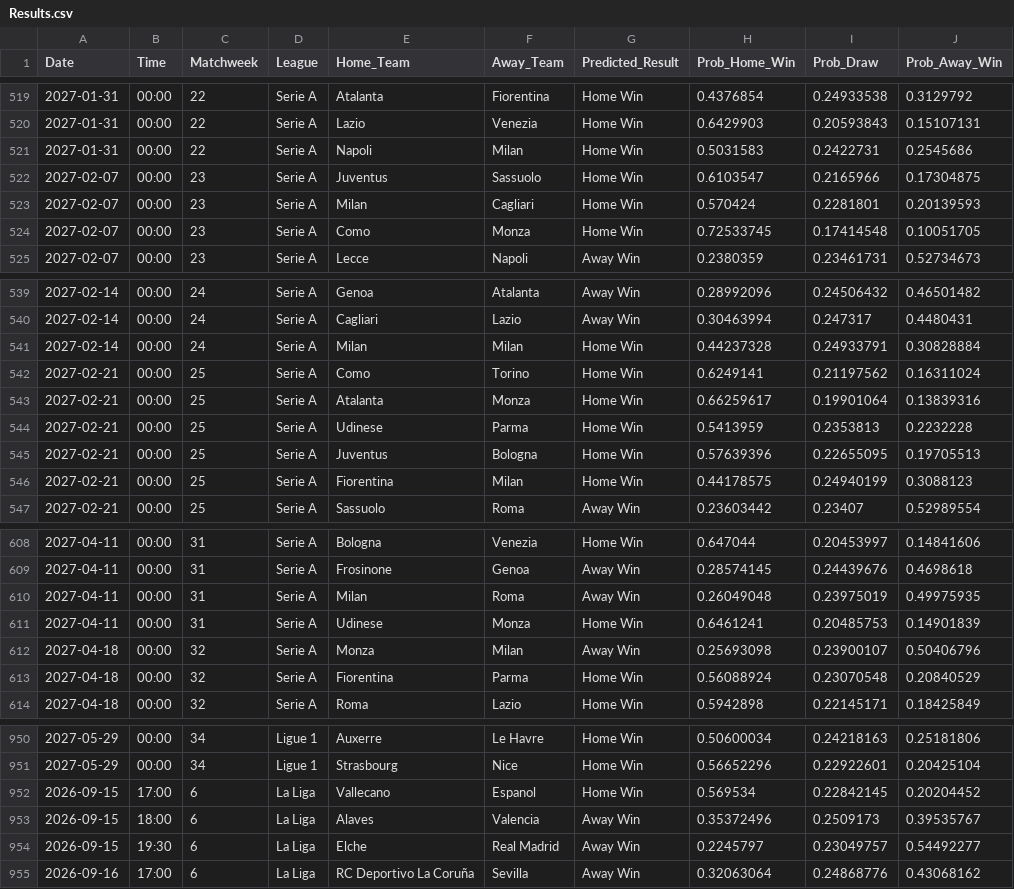
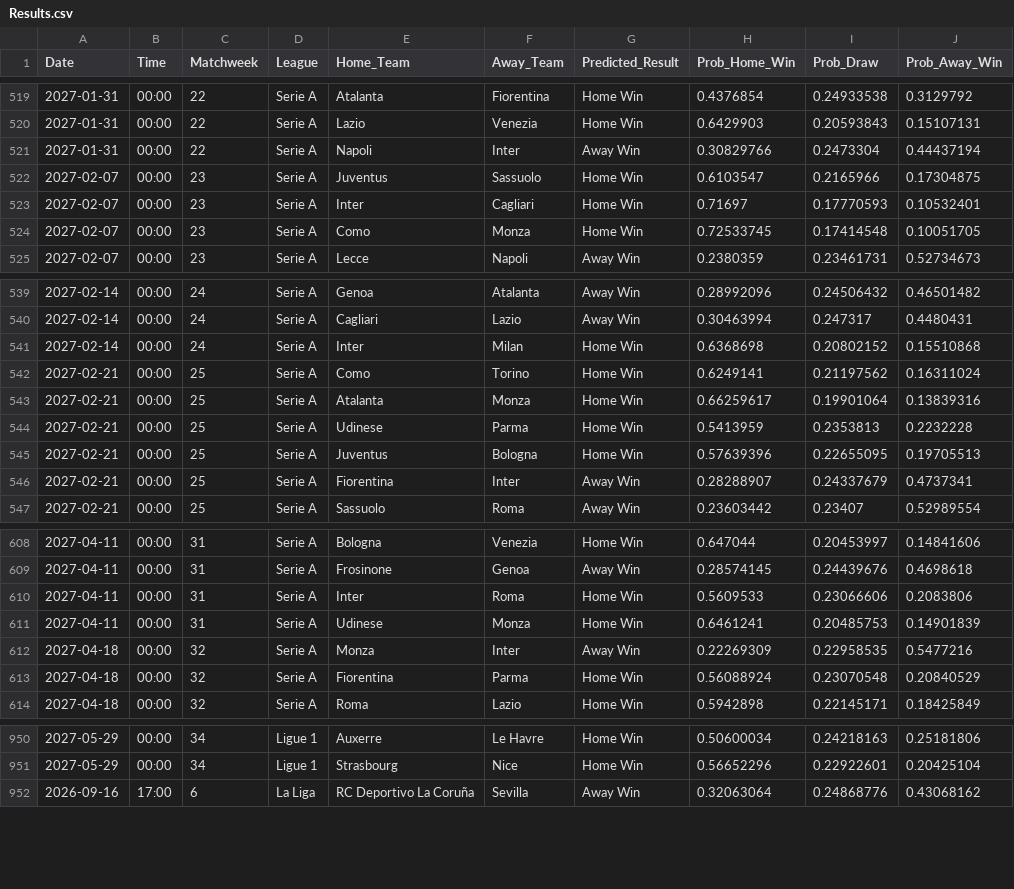
Before and after one commit to tl0375/PredictingFootballMatchesWorkflow, a CSV file: Results.csv, drawn as a sheet; only a part is shown, gaps mark what is left out; the diff covers the shown part only.

```diff
--- a/Results.csv
+++ b/Results.csv
@@ -520,5 +520,5 @@ Date,Time,Matchweek,League,Home_Team,Away_Team,Predicted_Result,Prob_Home_Win,Pr
 2027-01-31,00:00,22,Serie A,Lazio,Venezia,Home Win,0.6429903,0.20593843,0.15107131
-2027-01-31,00:00,22,Serie A,Napoli,Milan,Home Win,0.5031583,0.2422731,0.2545686
+2027-01-31,00:00,22,Serie A,Napoli,Inter,Away Win,0.30829766,0.2473304,0.44437194
 2027-02-07,00:00,23,Serie A,Juventus,Sassuolo,Home Win,0.6103547,0.2165966,0.17304875
-2027-02-07,00:00,23,Serie A,Milan,Cagliari,Home Win,0.570424,0.2281801,0.20139593
+2027-02-07,00:00,23,Serie A,Inter,Cagliari,Home Win,0.71697,0.17770593,0.10532401
 2027-02-07,00:00,23,Serie A,Como,Monza,Home Win,0.72533745,0.17414548,0.10051705
@@ -540,3 +540,3 @@ Date,Time,Matchweek,League,Home_Team,Away_Team,Predicted_Result,Prob_Home_Win,Pr
 2027-02-14,00:00,24,Serie A,Cagliari,Lazio,Away Win,0.30463994,0.247317,0.4480431
-2027-02-14,00:00,24,Serie A,Milan,Milan,Home Win,0.44237328,0.24933791,0.30828884
+2027-02-14,00:00,24,Serie A,Inter,Milan,Home Win,0.6368698,0.20802152,0.15510868
 2027-02-21,00:00,25,Serie A,Como,Torino,Home Win,0.6249141,0.21197562,0.16311024
@@ -545,3 +545,3 @@ Date,Time,Matchweek,League,Home_Team,Away_Team,Predicted_Result,Prob_Home_Win,Pr
 2027-02-21,00:00,25,Serie A,Juventus,Bologna,Home Win,0.57639396,0.22655095,0.19705513
-2027-02-21,00:00,25,Serie A,Fiorentina,Milan,Home Win,0.44178575,0.24940199,0.3088123
+2027-02-21,00:00,25,Serie A,Fiorentina,Inter,Away Win,0.28288907,0.24337679,0.4737341
 2027-02-21,00:00,25,Serie A,Sassuolo,Roma,Away Win,0.23603442,0.23407,0.52989554
@@ -609,5 +609,5 @@ Date,Time,Matchweek,League,Home_Team,Away_Team,Predicted_Result,Prob_Home_Win,Pr
 2027-04-11,00:00,31,Serie A,Frosinone,Genoa,Away Win,0.28574145,0.24439676,0.4698618
-2027-04-11,00:00,31,Serie A,Milan,Roma,Away Win,0.26049048,0.23975019,0.49975935
+2027-04-11,00:00,31,Serie A,Inter,Roma,Home Win,0.5609533,0.23066606,0.2083806
 2027-04-11,00:00,31,Serie A,Udinese,Monza,Home Win,0.6461241,0.20485753,0.14901839
-2027-04-18,00:00,32,Serie A,Monza,Milan,Away Win,0.25693098,0.23900107,0.50406796
+2027-04-18,00:00,32,Serie A,Monza,Inter,Away Win,0.22269309,0.22958535,0.5477216
 2027-04-18,00:00,32,Serie A,Fiorentina,Parma,Home Win,0.56088924,0.23070548,0.20840529
@@ -951,5 +951,2 @@ Date,Time,Matchweek,League,Home_Team,Away_Team,Predicted_Result,Prob_Home_Win,Pr
 2027-05-29,00:00,34,Ligue 1,Strasbourg,Nice,Home Win,0.56652296,0.22922601,0.20425104
-2026-09-15,17:00,6,La Liga,Vallecano,Espanol,Home Win,0.569534,0.22842145,0.20204452
-2026-09-15,18:00,6,La Liga,Alaves,Valencia,Away Win,0.35372496,0.2509173,0.39535767
-2026-09-15,19:30,6,La Liga,Elche,Real Madrid,Away Win,0.2245797,0.23049757,0.54492277
 2026-09-16,17:00,6,La Liga,RC Deportivo La Coruña,Sevilla,Away Win,0.32063064,0.24868776,0.43068162
```
Also changed, not shown: 121 edited cells elsewhere in this file, 1 other file.
